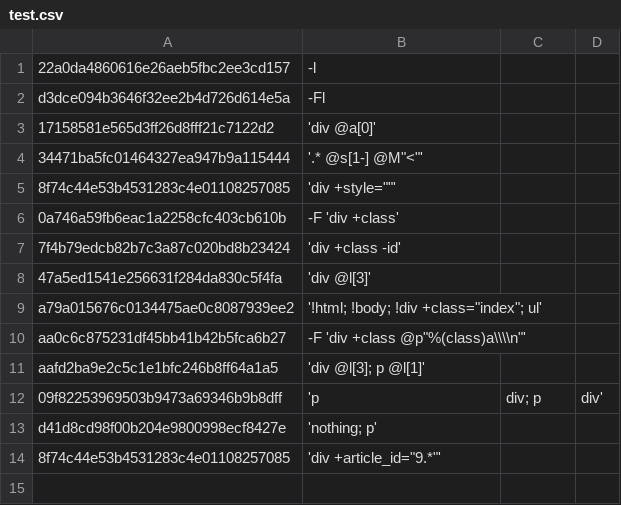
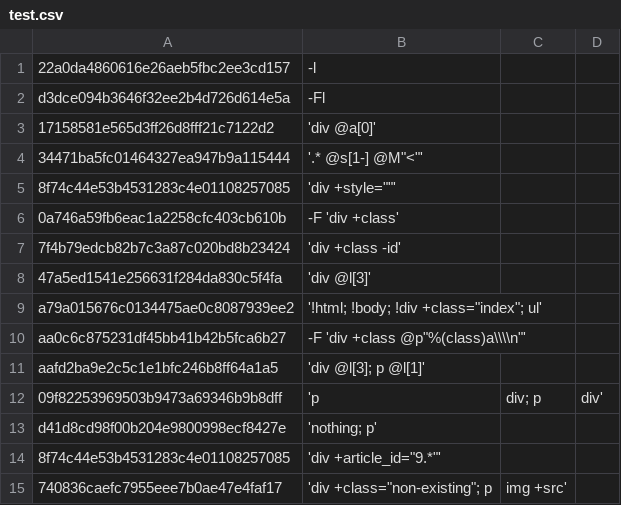
Before and after one commit to TUVIMEN/reliq, a CSV file: test.csv, drawn as a sheet.

```diff
--- a/test.csv
+++ b/test.csv
@@ -14 +14,2 @@ d41d8cd98f00b204e9800998ecf8427e,'nothing; p'
 8f74c44e53b4531283c4e01108257085,'div +article_id="9.*"'
+740836caefc7955eee7b0ae47e4faf17,'div +class="non-existing"; p, img +src'
```
Also changed, not shown: 1 other file.
